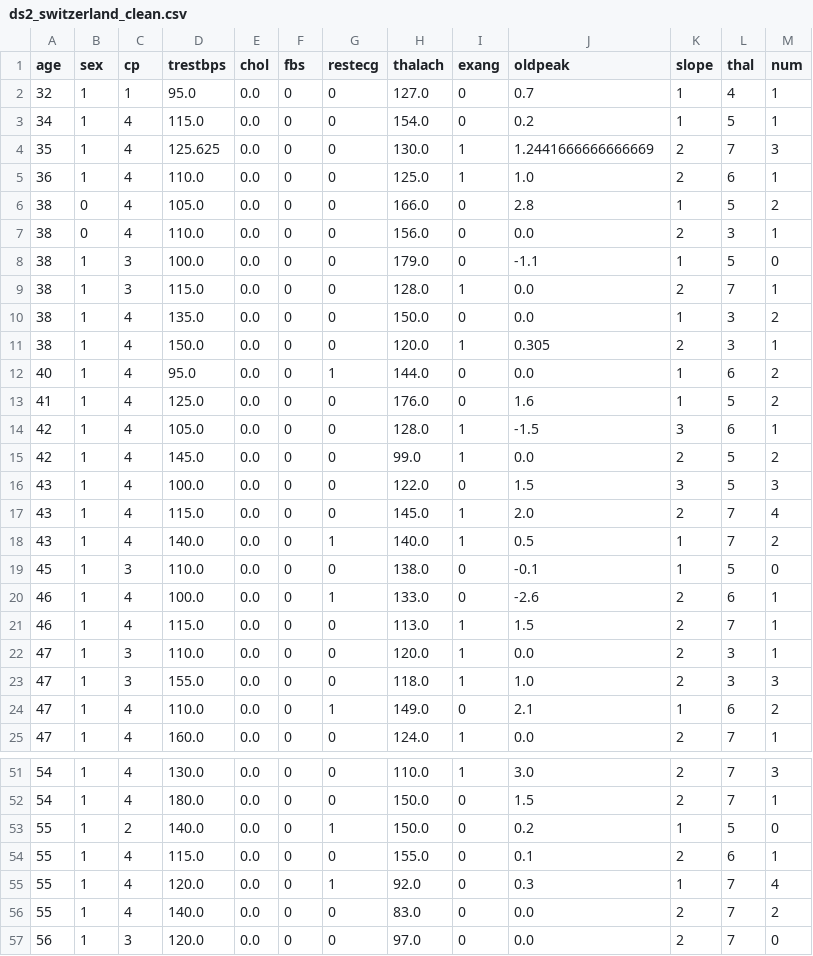
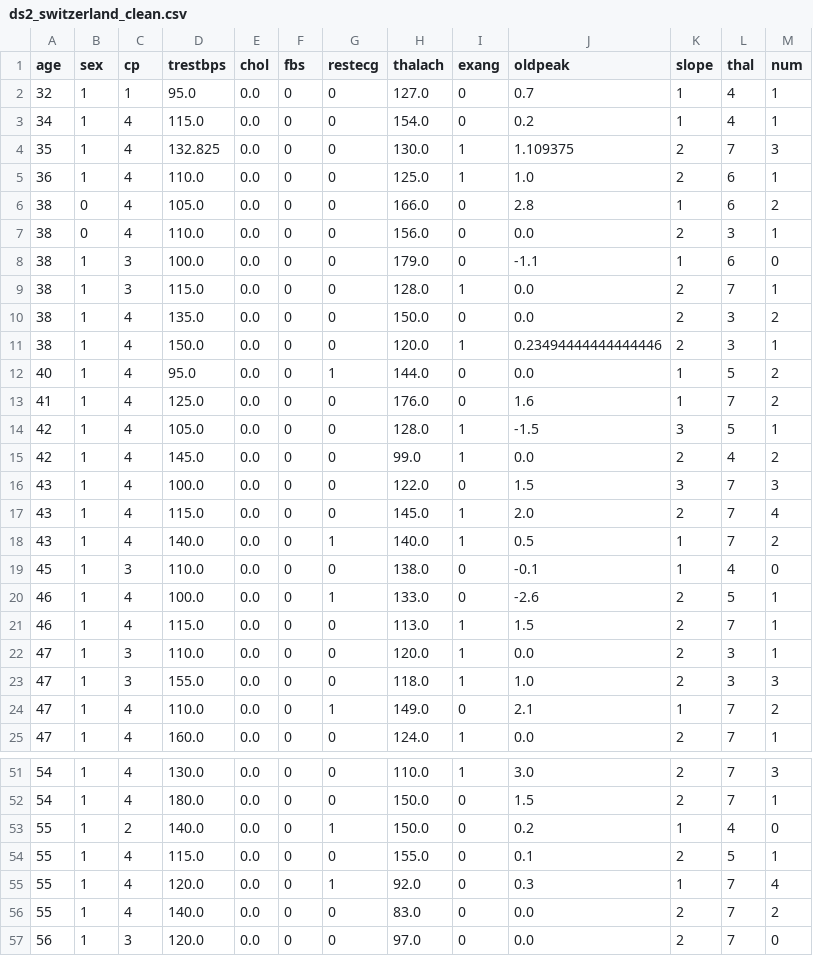
Before and after one commit to ChrisYangS/INFO411_Assgniment2, a CSV file: cleaned_data/ds2_switzerland_clean.csv, drawn as a sheet; only a part is shown, gaps mark what is left out; the diff covers the shown part only.

```diff
--- a/cleaned_data/ds2_switzerland_clean.csv
+++ b/cleaned_data/ds2_switzerland_clean.csv
@@ -2,20 +2,20 @@ age,sex,cp,trestbps,chol,fbs,restecg,thalach,exang,oldpeak,slope,thal,num
 32,1,1,95.0,0.0,0,0,127.0,0,0.7,1,4,1
-34,1,4,115.0,0.0,0,0,154.0,0,0.2,1,5,1
-35,1,4,125.625,0.0,0,0,130.0,1,1.2441666666666669,2,7,3
+34,1,4,115.0,0.0,0,0,154.0,0,0.2,1,4,1
+35,1,4,132.825,0.0,0,0,130.0,1,1.109375,2,7,3
 36,1,4,110.0,0.0,0,0,125.0,1,1.0,2,6,1
-38,0,4,105.0,0.0,0,0,166.0,0,2.8,1,5,2
+38,0,4,105.0,0.0,0,0,166.0,0,2.8,1,6,2
 38,0,4,110.0,0.0,0,0,156.0,0,0.0,2,3,1
-38,1,3,100.0,0.0,0,0,179.0,0,-1.1,1,5,0
+38,1,3,100.0,0.0,0,0,179.0,0,-1.1,1,6,0
 38,1,3,115.0,0.0,0,0,128.0,1,0.0,2,7,1
-38,1,4,135.0,0.0,0,0,150.0,0,0.0,1,3,2
-38,1,4,150.0,0.0,0,0,120.0,1,0.305,2,3,1
-40,1,4,95.0,0.0,0,1,144.0,0,0.0,1,6,2
-41,1,4,125.0,0.0,0,0,176.0,0,1.6,1,5,2
-42,1,4,105.0,0.0,0,0,128.0,1,-1.5,3,6,1
-42,1,4,145.0,0.0,0,0,99.0,1,0.0,2,5,2
-43,1,4,100.0,0.0,0,0,122.0,0,1.5,3,5,3
+38,1,4,135.0,0.0,0,0,150.0,0,0.0,2,3,2
+38,1,4,150.0,0.0,0,0,120.0,1,0.23494444444444446,2,3,1
+40,1,4,95.0,0.0,0,1,144.0,0,0.0,1,5,2
+41,1,4,125.0,0.0,0,0,176.0,0,1.6,1,7,2
+42,1,4,105.0,0.0,0,0,128.0,1,-1.5,3,5,1
+42,1,4,145.0,0.0,0,0,99.0,1,0.0,2,4,2
+43,1,4,100.0,0.0,0,0,122.0,0,1.5,3,7,3
 43,1,4,115.0,0.0,0,0,145.0,1,2.0,2,7,4
 43,1,4,140.0,0.0,0,1,140.0,1,0.5,1,7,2
-45,1,3,110.0,0.0,0,0,138.0,0,-0.1,1,5,0
-46,1,4,100.0,0.0,0,1,133.0,0,-2.6,2,6,1
+45,1,3,110.0,0.0,0,0,138.0,0,-0.1,1,4,0
+46,1,4,100.0,0.0,0,1,133.0,0,-2.6,2,5,1
 46,1,4,115.0,0.0,0,0,113.0,1,1.5,2,7,1
@@ -23,3 +23,3 @@ age,sex,cp,trestbps,chol,fbs,restecg,thalach,exang,oldpeak,slope,thal,num
 47,1,3,155.0,0.0,0,0,118.0,1,1.0,2,3,3
-47,1,4,110.0,0.0,0,1,149.0,0,2.1,1,6,2
+47,1,4,110.0,0.0,0,1,149.0,0,2.1,1,7,2
 47,1,4,160.0,0.0,0,0,124.0,1,0.0,2,7,1
@@ -52,4 +52,4 @@ age,sex,cp,trestbps,chol,fbs,restecg,thalach,exang,oldpeak,slope,thal,num
 54,1,4,180.0,0.0,0,0,150.0,0,1.5,2,7,1
-55,1,2,140.0,0.0,0,1,150.0,0,0.2,1,5,0
-55,1,4,115.0,0.0,0,0,155.0,0,0.1,2,6,1
+55,1,2,140.0,0.0,0,1,150.0,0,0.2,1,4,0
+55,1,4,115.0,0.0,0,0,155.0,0,0.1,2,5,1
 55,1,4,120.0,0.0,0,1,92.0,0,0.3,1,7,4
```
Also changed, not shown: 36 edited cells elsewhere in this file, cleaned_data/ds2_hungarian_clean.csv, cleaned_data/ds2_va_clean.csv, 1 other file.
